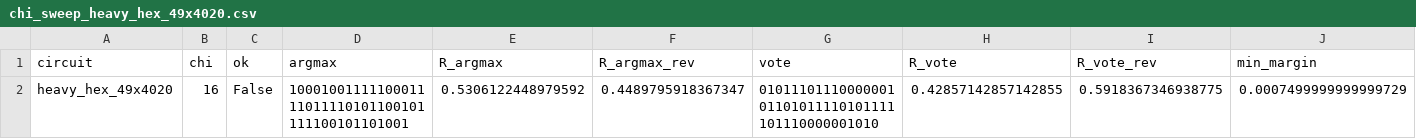
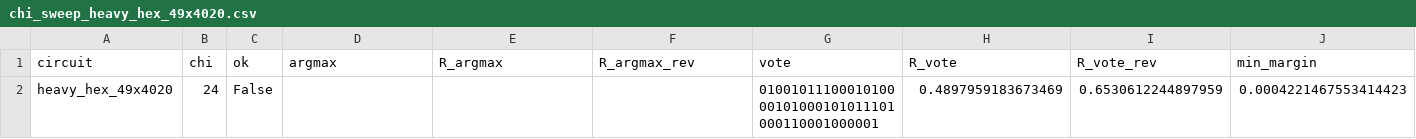
Before and after one commit to ChengFoon0602/Peaked-circuits, a CSV file: autotest_results/p3_platform_mps/chi_sweep_heavy_hex_49x4020.csv, drawn as a sheet; only a part is shown; removed rows and columns are numbered as before the commit, all else as after; rows hold the shown columns only; the diff names each change by its address in the sheet, - before the commit and + after, or states it on an @@ line.

Commit message:
chi=24 runs in 29 s on heavy_hex_49x4020; the free ceiling is in (24, 32]
I twice inferred the ceiling instead of measuring it - first from the estimated
runtime ('capped by the 15-minute limit'), then from the chi=32 rejection
('ceiling is 16'). Both were wrong: chi=24 completes in 29.4 s while the
platform estimated 615 s, a factor of 21.

Result at chi=24: R=0.653 reversed (32/49, +2.1 sigma), min |<Z>| = 0.0008 -
still not a recovery, and the chi=16 -> 24 rise from 0.592 is not significant
with a single circuit and no multiple-comparison correction.

```diff
--- a/autotest_results/p3_platform_mps/chi_sweep_heavy_hex_49x4020.csv
+++ b/autotest_results/p3_platform_mps/chi_sweep_heavy_hex_49x4020.csv
-row 2: heavy_hex_49x4020 | 16 | False | 1000100111110001111011110101100101111100101101001 | 0.5306122448979592 | 0.4489795918367347 | 0101110111000000101101011110101111101110000001010 | 0.42857142857142855 | 0.5918367346938775 | 0.0007499999999999729
+row 2: heavy_hex_49x4020 | 24 | False |  |  |  | 0100101110001010000101000101011101000110001000001 | 0.4897959183673469 | 0.6530612244897959 | 0.0004221467553414423
```
Also changed, not shown: 1 other file.
